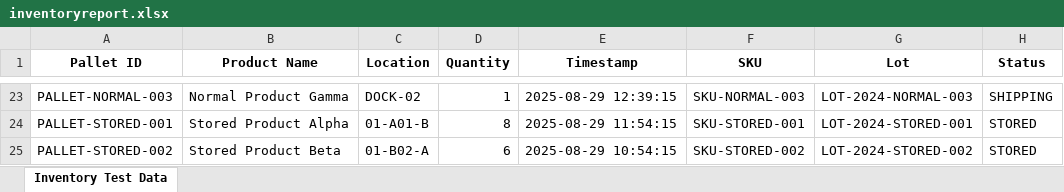
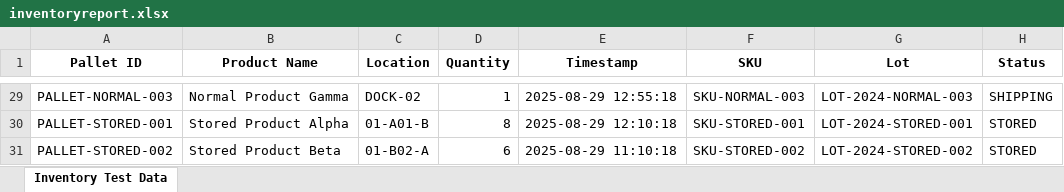
Before and after one commit to marcosdiego1904/Ware-Eng, an Excel workbook: backend/inventoryreport.xlsx, sheet Inventory Test Data, drawn as a sheet; only a part is shown, gaps mark what is left out; values as stored, in another font and other column widths than the file's, no borders; addresses are those after the commit; the diff covers the shown part only; the diff names each change by its address in the sheet, - before the commit and + after, or states it on an @@ line.

```diff
--- a/backend/inventoryreport.xlsx (sheet Inventory Test Data)
+++ b/backend/inventoryreport.xlsx (sheet Inventory Test Data)
-E29 (Timestamp): 2025-08-29 12:39:15
+E29 (Timestamp): 2025-08-29 12:55:18
-E30 (Timestamp): 2025-08-29 11:54:15
+E30 (Timestamp): 2025-08-29 12:10:18
-E31 (Timestamp): 2025-08-29 10:54:15
+E31 (Timestamp): 2025-08-29 11:10:18
```
Also changed, not shown: 6 added rows and 22 edited cells elsewhere in this sheet, 4 other files.
